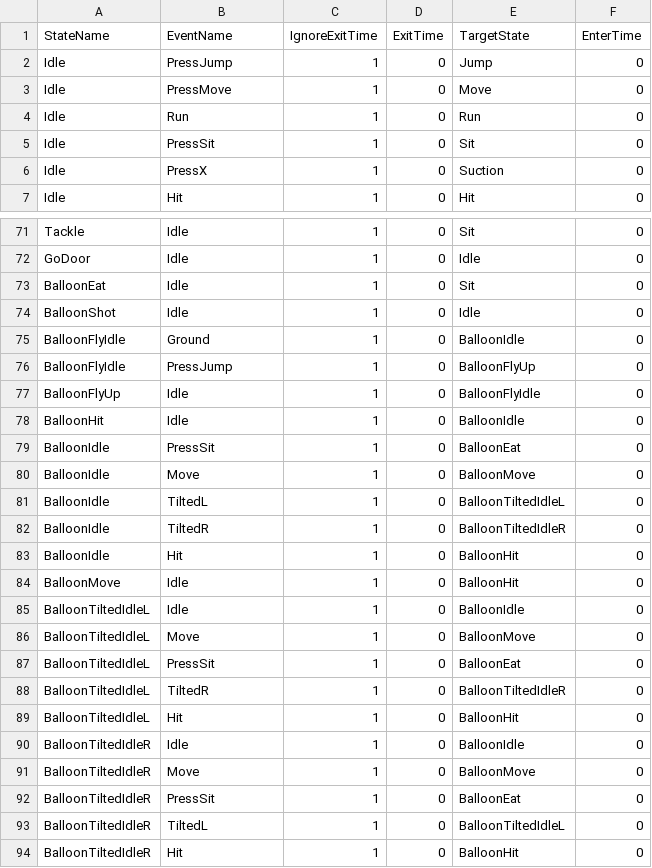
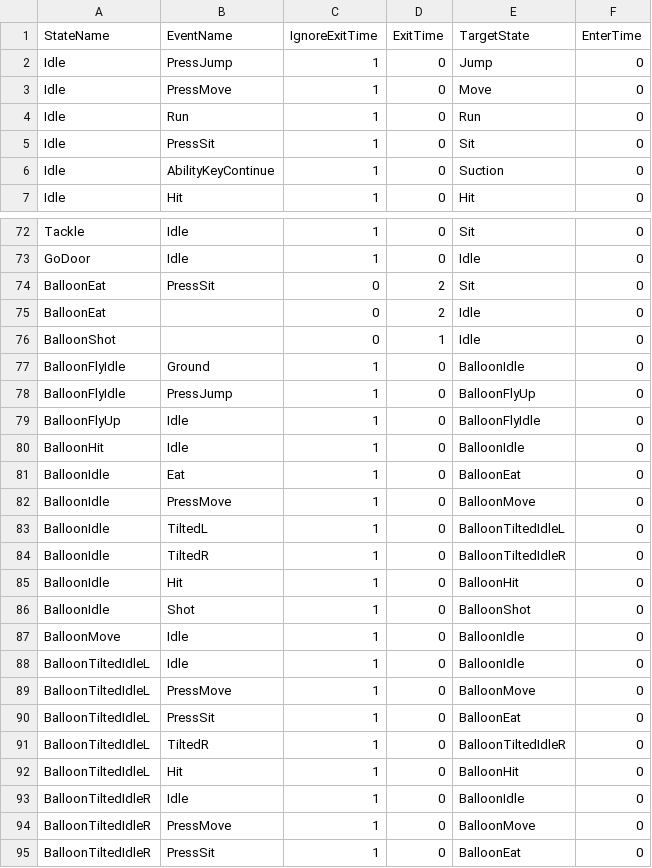
Before and after one commit to lee-jun-young1/kirby, a CSV file: Kirby-bin/animations/Kirby/Kirby_Transition.csv, drawn as a sheet; only a part is shown, gaps mark what is left out; the shorter side is filled out with more unchanged rows; the diff covers the shown part only.

Commit message:
kirby Default Function

```diff
--- a/Kirby-bin/animations/Kirby/Kirby_Transition.csv
+++ b/Kirby-bin/animations/Kirby/Kirby_Transition.csv
@@ -5,3 +5,3 @@ Idle,Run,1,0,Run,0
 Idle,PressSit,1,0,Sit,0
-Idle,PressX,1,0,Suction,0
+Idle,AbilityKeyContinue,1,0,Suction,0
 Idle,Hit,1,0,Hit,0
@@ -72,4 +73,5 @@ Tackle,Idle,1,0,Sit,0
 GoDoor,Idle,1,0,Idle,0
-BalloonEat,Idle,1,0,Sit,0
-BalloonShot,Idle,1,0,Idle,0
+BalloonEat,PressSit,0,2,Sit,0
+BalloonEat,,0,2,Idle,0
+BalloonShot,,0,1,Idle,0
 BalloonFlyIdle,Ground,1,0,BalloonIdle,0
@@ -78,4 +80,4 @@ BalloonFlyUp,Idle,1,0,BalloonFlyIdle,0
 BalloonHit,Idle,1,0,BalloonIdle,0
-BalloonIdle,PressSit,1,0,BalloonEat,0
-BalloonIdle,Move,1,0,BalloonMove,0
+BalloonIdle,Eat,1,0,BalloonEat,0
+BalloonIdle,PressMove,1,0,BalloonMove,0
 BalloonIdle,TiltedL,1,0,BalloonTiltedIdleL,0
@@ -83,5 +85,6 @@ BalloonIdle,TiltedR,1,0,BalloonTiltedIdleR,0
 BalloonIdle,Hit,1,0,BalloonHit,0
-BalloonMove,Idle,1,0,BalloonHit,0
+BalloonIdle,Shot,1,0,BalloonShot,0
+BalloonMove,Idle,1,0,BalloonIdle,0
 BalloonTiltedIdleL,Idle,1,0,BalloonIdle,0
-BalloonTiltedIdleL,Move,1,0,BalloonMove,0
+BalloonTiltedIdleL,PressMove,1,0,BalloonMove,0
 BalloonTiltedIdleL,PressSit,1,0,BalloonEat,0
@@ -90,3 +93,3 @@ BalloonTiltedIdleL,Hit,1,0,BalloonHit,0
 BalloonTiltedIdleR,Idle,1,0,BalloonIdle,0
-BalloonTiltedIdleR,Move,1,0,BalloonMove,0
+BalloonTiltedIdleR,PressMove,1,0,BalloonMove,0
 BalloonTiltedIdleR,PressSit,1,0,BalloonEat,0
```
Also changed, not shown: 1 added row and 6 edited cells elsewhere in this file, Kirby-bin/data/ExampleScene_resources.csv, 28 other files.
